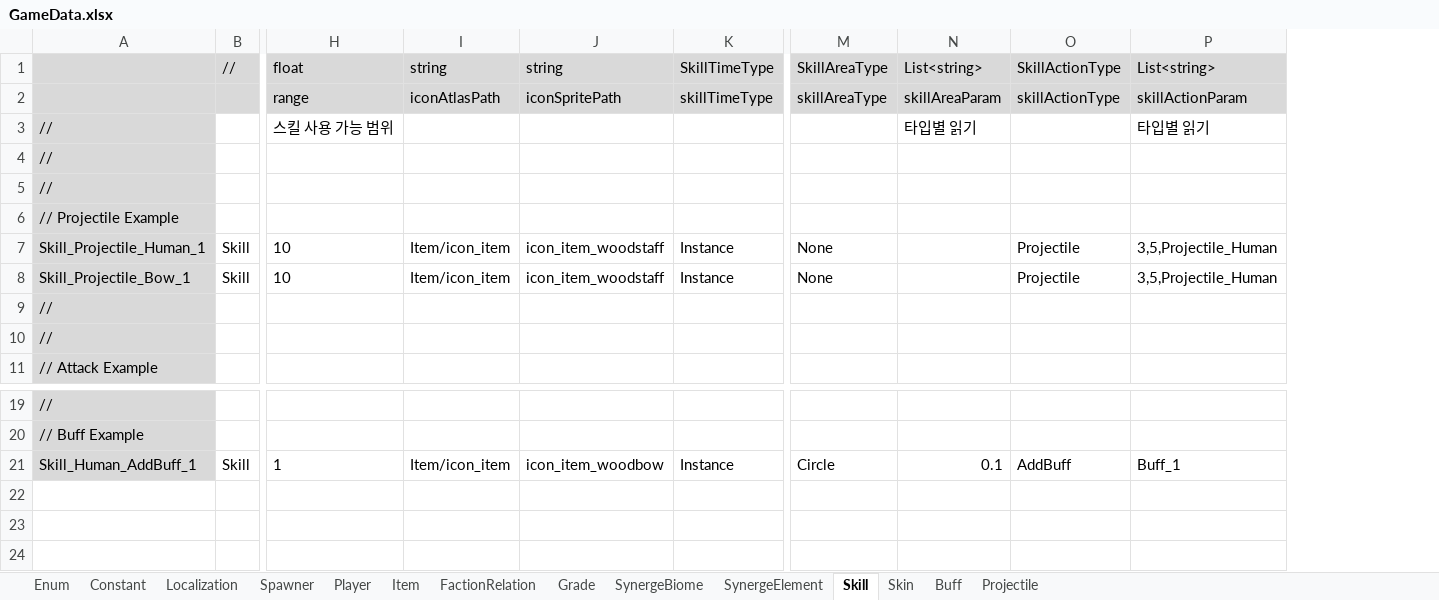
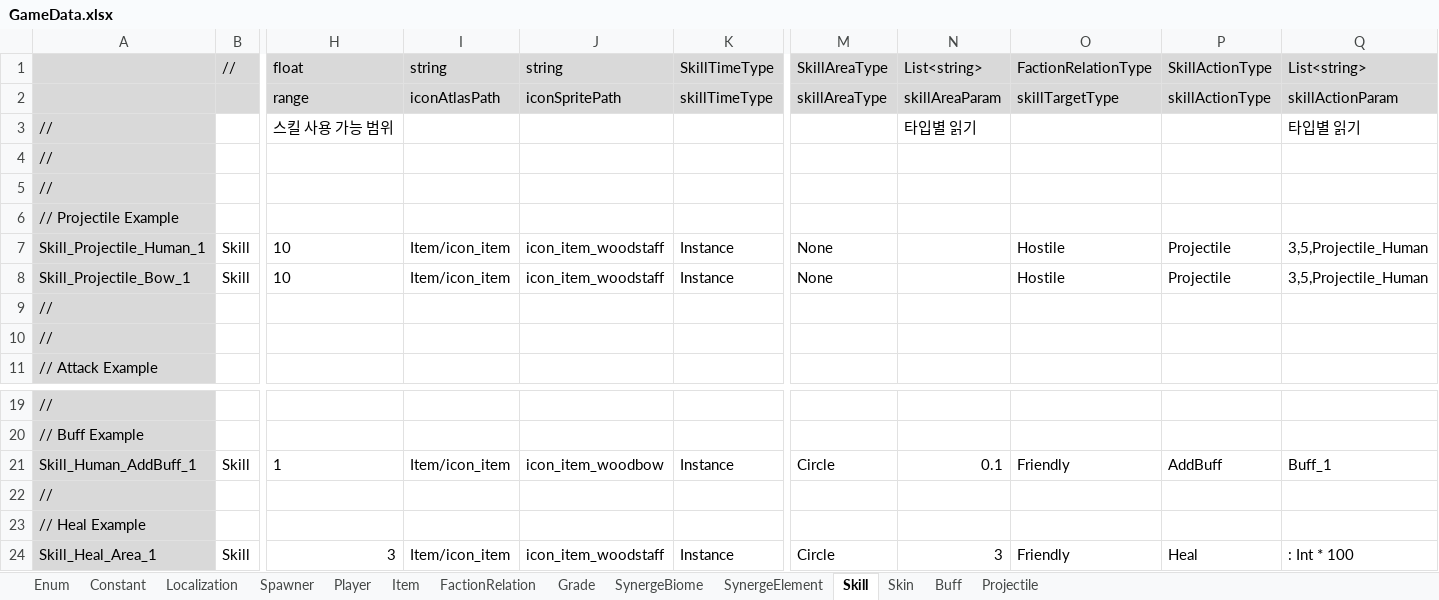
Before and after one commit to rnrdjrdl5/FactoryProject, an Excel workbook: Generated/GameData.xlsx, sheet Skill, drawn as a sheet; only a part is shown, gaps mark what is left out; values as stored, in another font and other column widths than the file's, no borders; rows hold the shown columns only; the diff names each change by its address in the sheet, - before the commit and + after, or states it on an @@ line.

```diff
--- a/Generated/GameData.xlsx (sheet Skill)
+++ b/Generated/GameData.xlsx (sheet Skill)
+column O, rows 1-8: FactionRelationType | skillTargetType |  |  |  |  | Hostile | Hostile; row 21: Friendly
+row 22: //
+row 23: // Heal Example
+row 24: Skill_Heal_Area_1 | Skill | 3 | Item/icon_item | icon_item_woodstaff | Instance | Circle | 3 | Friendly | Heal | : Int * 100
```
Also changed, not shown: sheet Player, sheet Enum, formulas that keep their value, 12 other files.
